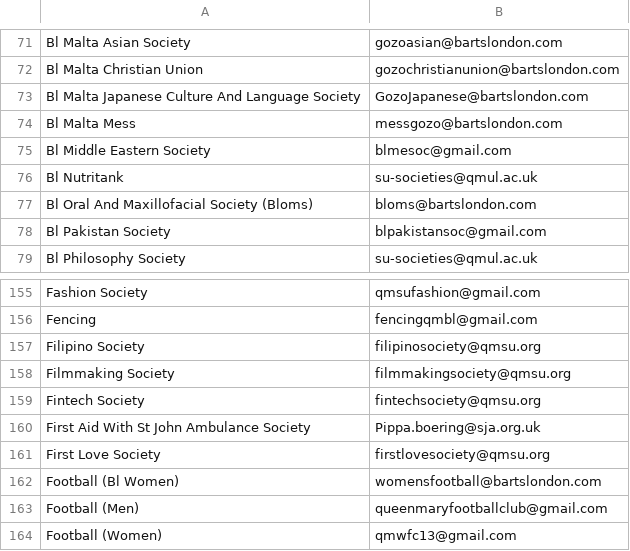
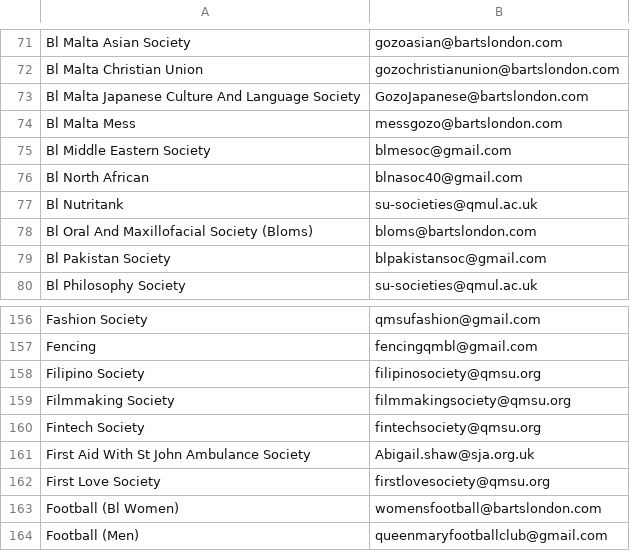
Before and after one commit to kcsoc/society-email-scrape, a CSV file: docs/output/qmul.csv, drawn as a sheet; only a part is shown, gaps mark what is left out; the shorter side is filled out with more unchanged rows.

```diff
--- a/docs/output/qmul.csv
+++ b/docs/output/qmul.csv
@@ -75,2 +75,3 @@ Bl Malta Mess, messgozo@bartslondon.com
 Bl Middle Eastern Society, blmesoc@gmail.com
+Bl North African, blnasoc40@gmail.com
 Bl Nutritank, su-societies@qmul.ac.uk
@@ -159,3 +160,3 @@ Filmmaking Society, filmmakingsociety@qmsu.org
 Fintech Society, fintechsociety@qmsu.org
-First Aid With St John Ambulance Society, Pippa.boering@sja.org.uk
+First Aid With St John Ambulance Society, Abigail.shaw@sja.org.uk
 First Love Society, firstlovesociety@qmsu.org
```
Also changed, not shown: docs/output/aston.csv, docs/output/warwick.csv.
